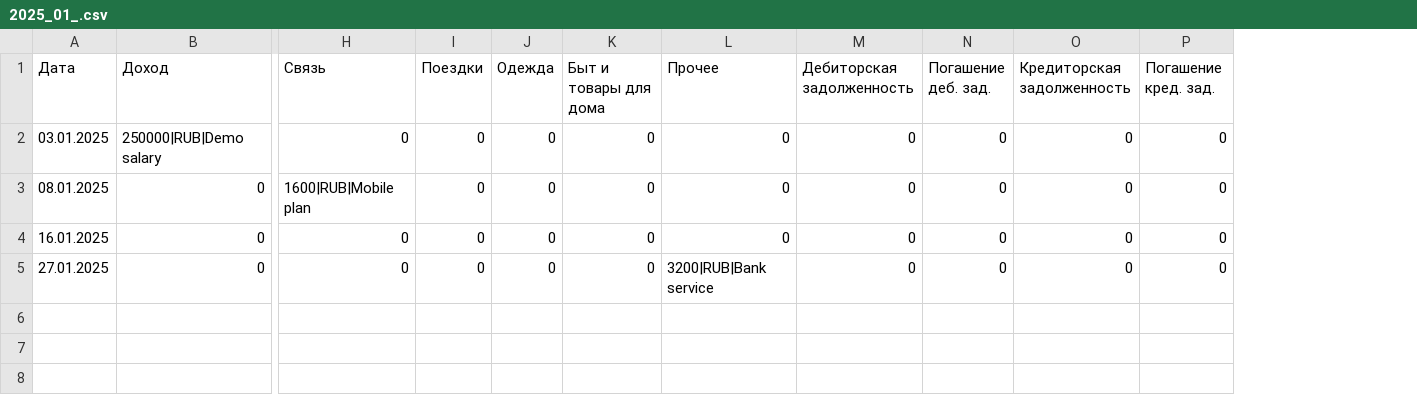
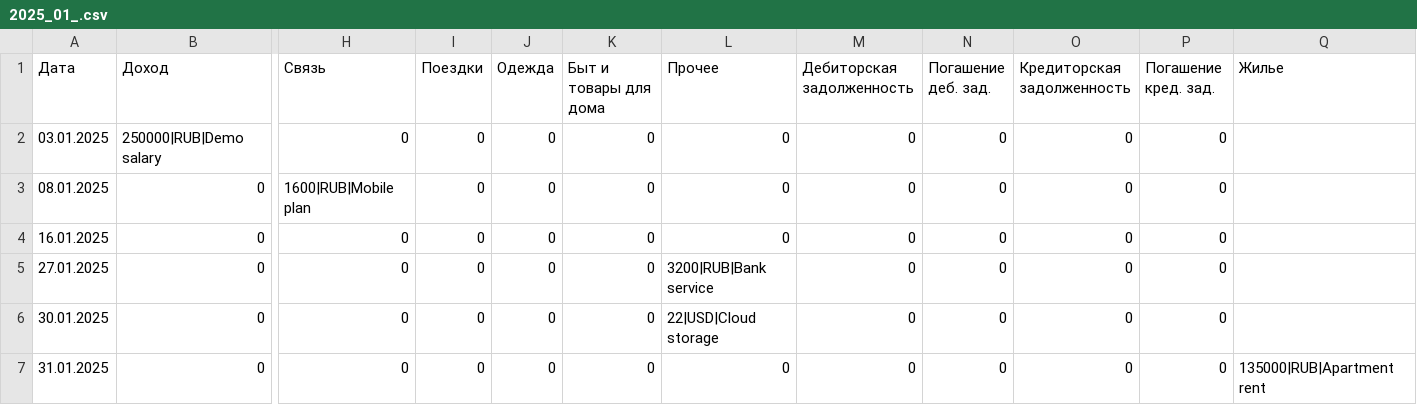
Before and after one commit to LevPerla/FinRep, a CSV file: sample_data/transactions_info/2025/2025_01_.csv, drawn as a sheet; only a part is shown, gaps mark what is left out; rows hold the shown columns only; the diff names each change by its address in the sheet, - before the commit and + after, or states it on an @@ line.

```diff
--- a/sample_data/transactions_info/2025/2025_01_.csv
+++ b/sample_data/transactions_info/2025/2025_01_.csv
+column Q (Жилье), empty
+row 6: 30.01.2025 | 0 | 0 | 0 | 0 | 0 | 22|USD|Cloud storage | 0 | 0 | 0 | 0
+row 7: 31.01.2025 | 0 | 0 | 0 | 0 | 0 | 0 | 0 | 0 | 0 | 0 | 135000|RUB|Apartment rent
```
Also changed, not shown: sample_data/transactions_info/2025/2025_04_.csv, sample_data/transactions_info/2025/2025_07_.csv, 57 other files.
